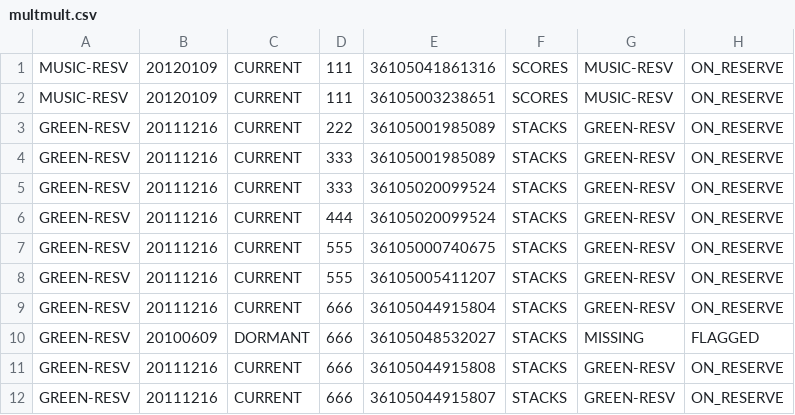
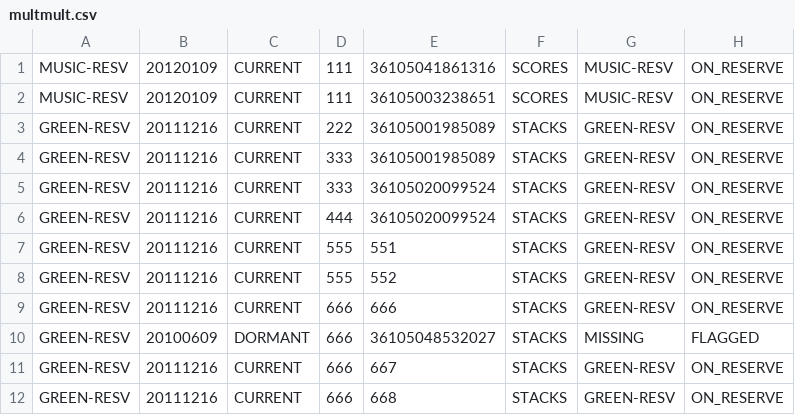
Before and after one commit to sul-dlss-deprecated/crez-sw-ingest, a CSV file: spec/test_data/multmult.csv, drawn as a sheet; only a part is shown; the diff names each change by its address in the sheet, - before the commit and + after, or states it on an @@ line.

Commit message:
make fake barcodes in test data more obviously fake

```diff
--- a/spec/test_data/multmult.csv
+++ b/spec/test_data/multmult.csv
-E7: 36105000740675
+E7: 551
-E8: 36105005411207
+E8: 552
-E9: 36105044915804
+E9: 666
-E11: 36105044915808
+E11: 667
-E12: 36105044915807
+E12: 668
```
Also changed, not shown: spec/test_data/multfirst.csv, 1 other file.
